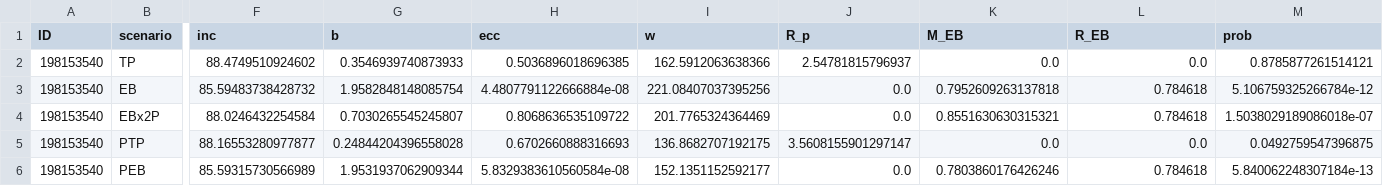
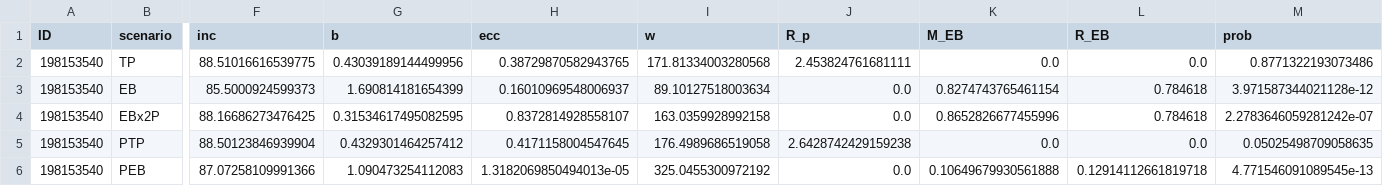
Before and after one commit to franpoz/SHERLOCK, a CSV file: docs/source/TOI-1798/TIC198153540_[16,_22,_23,_49,_50]/validation_0/triceratops/validation_2_scenarios.csv, drawn as a sheet; only a part is shown, gaps mark what is left out; the diff covers the shown part only; the diff names each change by its address in the sheet, - before the commit and + after, or states it on an @@ line.

```diff
--- a/docs/source/TOI-1798/TIC198153540_[16,_22,_23,_49,_50]/validation_0/triceratops/validation_2_scenarios.csv
+++ b/docs/source/TOI-1798/TIC198153540_[16,_22,_23,_49,_50]/validation_0/triceratops/validation_2_scenarios.csv
-F2 (inc): 88.4749510924602
+F2 (inc): 88.51016616539775
-G2 (b): 0.3546939740873933
+G2 (b): 0.43039189144499956
-H2 (ecc): 0.5036896018696385
+H2 (ecc): 0.38729870582943765
-I2 (w): 162.5912063638366
+I2 (w): 171.81334003280568
-J2 (R_p): 2.54781815796937
+J2 (R_p): 2.453824761681111
-M2 (prob): 0.8785877261514121
+M2 (prob): 0.8771322193073486
-F3 (inc): 85.59483738428732
+F3 (inc): 85.5000924599373
-G3 (b): 1.9582848148085754
+G3 (b): 1.690814181654399
-H3 (ecc): 4.4807791122666884e-08
+H3 (ecc): 0.16010969548006937
-I3 (w): 221.08407037395256
+I3 (w): 89.10127518003634
-K3 (M_EB): 0.7952609263137818
+K3 (M_EB): 0.8274743765461154
-M3 (prob): 5.106759325266784e-12
+M3 (prob): 3.971587344021128e-12
-F4 (inc): 88.0246432254584
+F4 (inc): 88.16686273476425
-G4 (b): 0.7030265545245807
+G4 (b): 0.31534617495082595
-H4 (ecc): 0.8068636535109722
+H4 (ecc): 0.8372814928558107
-I4 (w): 201.7765324364469
+I4 (w): 163.0359928992158
-K4 (M_EB): 0.8551630630315321
+K4 (M_EB): 0.8652826677455996
-M4 (prob): 1.5038029189086018e-07
+M4 (prob): 2.2783646059281242e-07
-F5 (inc): 88.16553280977877
+F5 (inc): 88.50123846939904
-G5 (b): 0.24844204396558028
+G5 (b): 0.4329301464257412
-H5 (ecc): 0.6702660888316693
+H5 (ecc): 0.4171158004547645
-I5 (w): 136.8682707192175
+I5 (w): 176.4989686519058
-J5 (R_p): 3.5608155901297147
+J5 (R_p): 2.6428742429159238
-M5 (prob): 0.0492759547396875
+M5 (prob): 0.05025498709058635
-F6 (inc): 85.59315730566989
+F6 (inc): 87.07258109991366
-G6 (b): 1.9531937062909344
+G6 (b): 1.090473254112083
-H6 (ecc): 5.8329383610560584e-08
+H6 (ecc): 1.3182069850494013e-05
-I6 (w): 152.1351152592177
+I6 (w): 325.0455300972192
-K6 (M_EB): 0.7803860176426246
+K6 (M_EB): 0.10649679930561888
-L6 (R_EB): 0.784618
+L6 (R_EB): 0.12914112661819718
-M6 (prob): 5.840062248307184e-13
+M6 (prob): 4.771546091089545e-13
```
Also changed, not shown: 73 edited cells elsewhere in this file, docs/source/TOI-1798/TIC198153540_[16,_22,_23,_49,_50]/validation_0/triceratops/validation_0_scenarios.csv, docs/source/TOI-1798/TIC198153540_[16,_22,_23,_49,_50]/validation_0/triceratops/validation_1_scenarios.csv, 16 other files.
